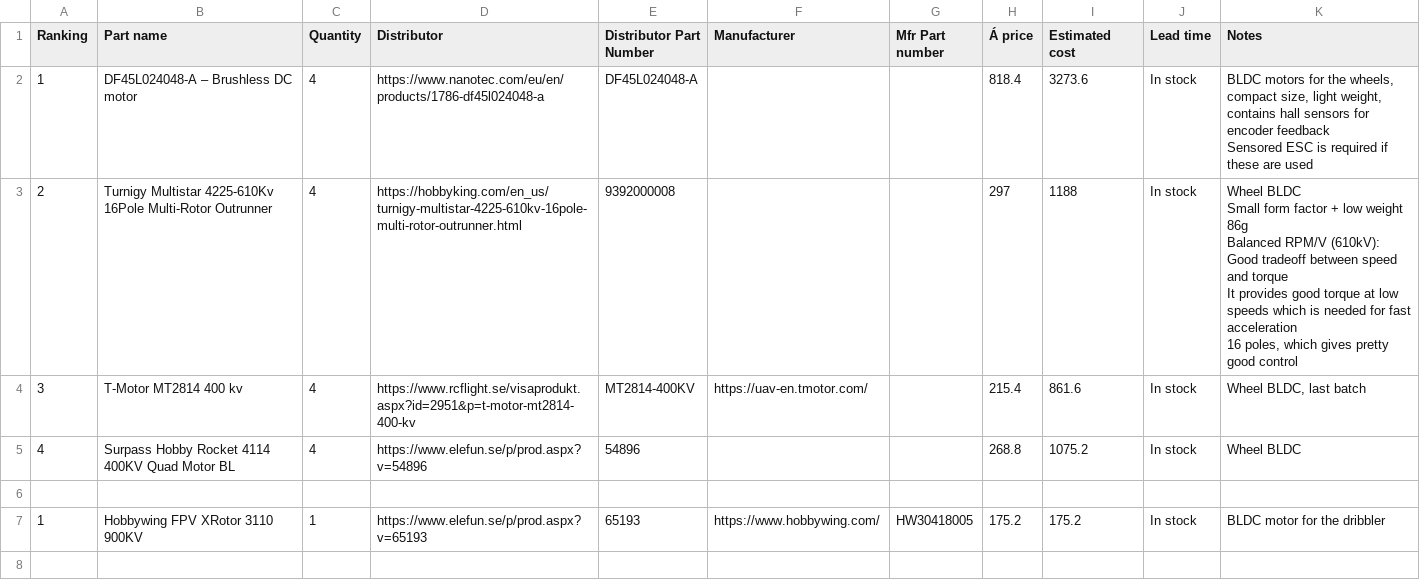
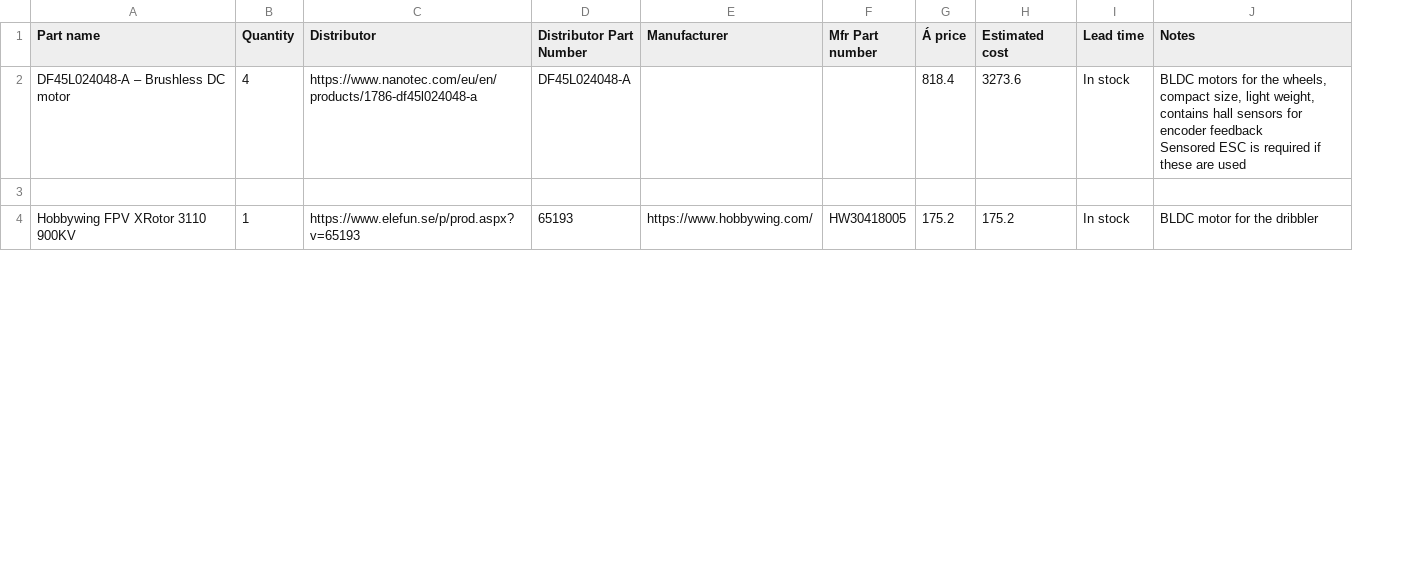
Before and after one commit to DVA490-474-Project-Course/SSL-Hardware-Development, a CSV file: BOM/BOM.csv, drawn as a sheet; only a part is shown; removed rows and columns are numbered as before the commit, all else as after; ↵ is a line break in a cell; the diff covers the shown part only; the diff names each change by its address in the sheet, - before the commit and + after, or states it on an @@ line.

Commit message:
BOM.csv: Removed components we dont want to buy

```diff
--- a/BOM/BOM.csv
+++ b/BOM/BOM.csv
-column A (Ranking), row 2: 1; row 7: 1
-row 3: 2 | Turnigy Multistar 4225-610Kv 16Pole Multi-Rotor Outrunner | 4 | https://hobbyking.com/en_us/turnigy-multistar-4225-610kv-16pole-multi-rotor-outrunner.html | 9392000008 |  |  | 297 | 1188 | In stock | Wheel BLDC ↵ Small form factor + low weight 86g ↵ Balanced RPM/V (610kV): Good tradeoff between speed and torque ↵ It provides good torque at low speeds which is needed for fast acceleration ↵ 16 poles, which gives pretty good control
-row 4: 3 | T-Motor MT2814 400 kv | 4 | https://www.rcflight.se/visaprodukt.aspx?id=2951&p=t-motor-mt2814-400-kv | MT2814-400KV | https://uav-en.tmotor.com/ |  | 215.4 | 861.6 | In stock | Wheel BLDC, last batch
-row 5: 4 | Surpass Hobby Rocket 4114 400KV Quad Motor BL | 4 | https://www.elefun.se/p/prod.aspx?v=54896 | 54896 |  |  | 268.8 | 1075.2 | In stock | Wheel BLDC
-row 8: (empty)
```
Also changed, not shown: 28 removed rows elsewhere in this file.
